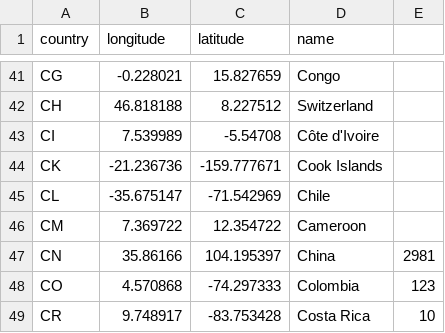
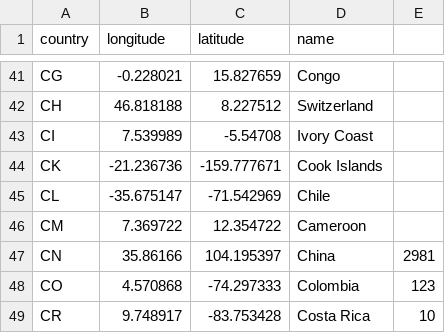
Before and after one commit to ahmedElmaghr/coronaMap, a TSV file: src/coronadash/data/countries.tsv (was src/MediaFrancais/data/countries.tsv), drawn as a sheet; only a part is shown, gaps mark what is left out.

```diff
--- a/src/MediaFrancais/data/countries.tsv
+++ b/src/coronadash/data/countries.tsv
@@ -42,3 +42,3 @@ CG	-0.228021	15.827659	Congo
 CH	46.818188	8.227512	Switzerland
-CI	7.539989	-5.54708	Côte d'Ivoire
+CI	7.539989	-5.54708	Ivory Coast
 CK	-21.236736	-159.777671	Cook Islands
```
Also changed, not shown: 13 other files.
